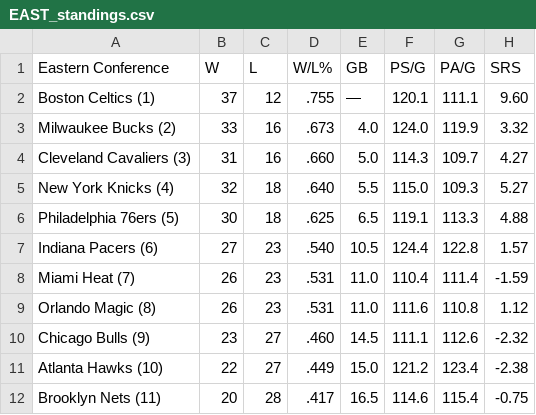
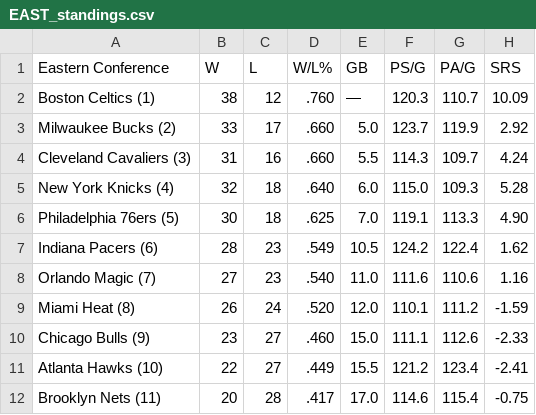
Before and after one commit to caHaber/flat-data-nba-standings, a CSV file: EAST_standings.csv, drawn as a sheet; only a part is shown; the diff covers the shown part only.

Commit message:
Flat: latest data (2024-02-05T16:01:54.886Z) {   "date": "2024-02-05T16:01:54.886Z",   "files": [     {       "name": "EAST_standings.csv",       "deltaBytes": 1,       "source": "https://www.espn.com/nba/standings"     },     {       "name": "NBA_2024.html",       "deltaBytes": 10,       "source": "https://www.espn.com/nba/standings"     },     {       "name": "WEST_standings.csv",       "deltaBytes": 0,       "source": "https://www.espn.com/nba/standings"     }   ] }

```diff
--- a/EAST_standings.csv
+++ b/EAST_standings.csv
@@ -1,12 +1,12 @@
 "Eastern Conference","W","L","W/L%","GB","PS/G","PA/G","SRS"
-"Boston Celtics (1) ","37","12",".755","—","120.1","111.1","9.60"
-"Milwaukee Bucks (2) ","33","16",".673","4.0","124.0","119.9","3.32"
-"Cleveland Cavaliers (3) ","31","16",".660","5.0","114.3","109.7","4.27"
-"New York Knicks (4) ","32","18",".640","5.5","115.0","109.3","5.27"
-"Philadelphia 76ers (5) ","30","18",".625","6.5","119.1","113.3","4.88"
-"Indiana Pacers (6) ","27","23",".540","10.5","124.4","122.8","1.57"
-"Miami Heat (7) ","26","23",".531","11.0","110.4","111.4","-1.59"
-"Orlando Magic (8) ","26","23",".531","11.0","111.6","110.8","1.12"
-"Chicago Bulls (9) ","23","27",".460","14.5","111.1","112.6","-2.32"
-"Atlanta Hawks (10) ","22","27",".449","15.0","121.2","123.4","-2.38"
-"Brooklyn Nets (11) ","20","28",".417","16.5","114.6","115.4","-0.75"
+"Boston Celtics (1) ","38","12",".760","—","120.3","110.7","10.09"
+"Milwaukee Bucks (2) ","33","17",".660","5.0","123.7","119.9","2.92"
+"Cleveland Cavaliers (3) ","31","16",".660","5.5","114.3","109.7","4.24"
+"New York Knicks (4) ","32","18",".640","6.0","115.0","109.3","5.28"
+"Philadelphia 76ers (5) ","30","18",".625","7.0","119.1","113.3","4.90"
+"Indiana Pacers (6) ","28","23",".549","10.5","124.2","122.4","1.62"
+"Orlando Magic (7) ","27","23",".540","11.0","111.6","110.6","1.16"
+"Miami Heat (8) ","26","24",".520","12.0","110.1","111.2","-1.59"
+"Chicago Bulls (9) ","23","27",".460","15.0","111.1","112.6","-2.33"
+"Atlanta Hawks (10) ","22","27",".449","15.5","121.2","123.4","-2.41"
+"Brooklyn Nets (11) ","20","28",".417","17.0","114.6","115.4","-0.75"
```
Also changed, not shown: 24 edited cells elsewhere in this file, WEST_standings.csv, 1 other file.
